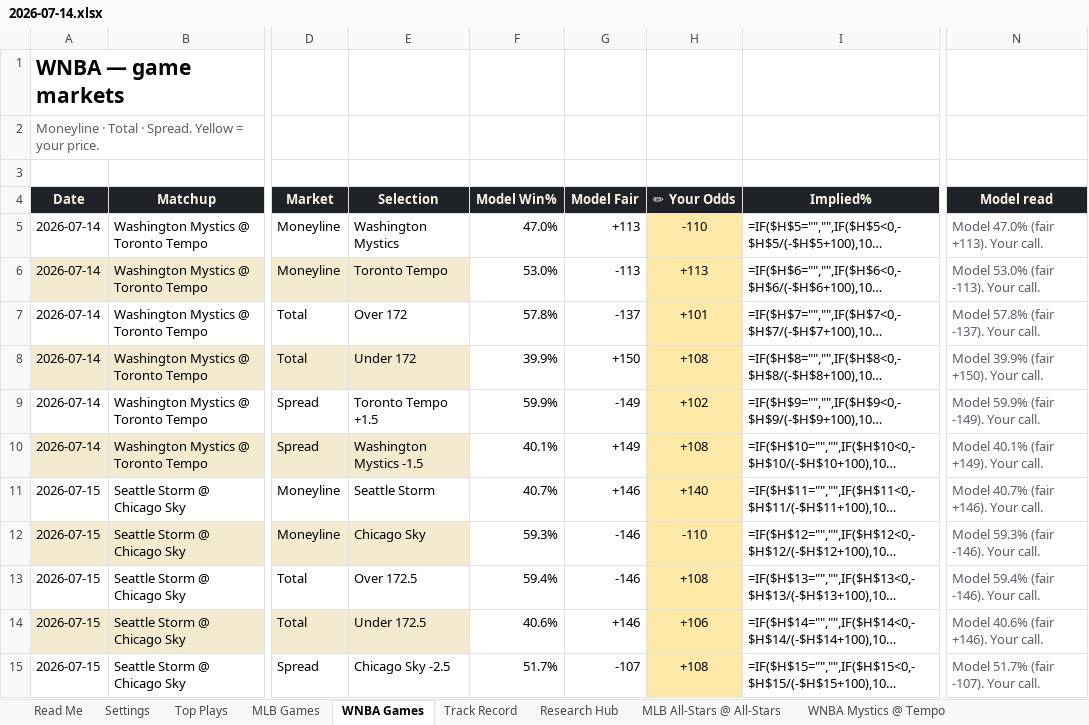
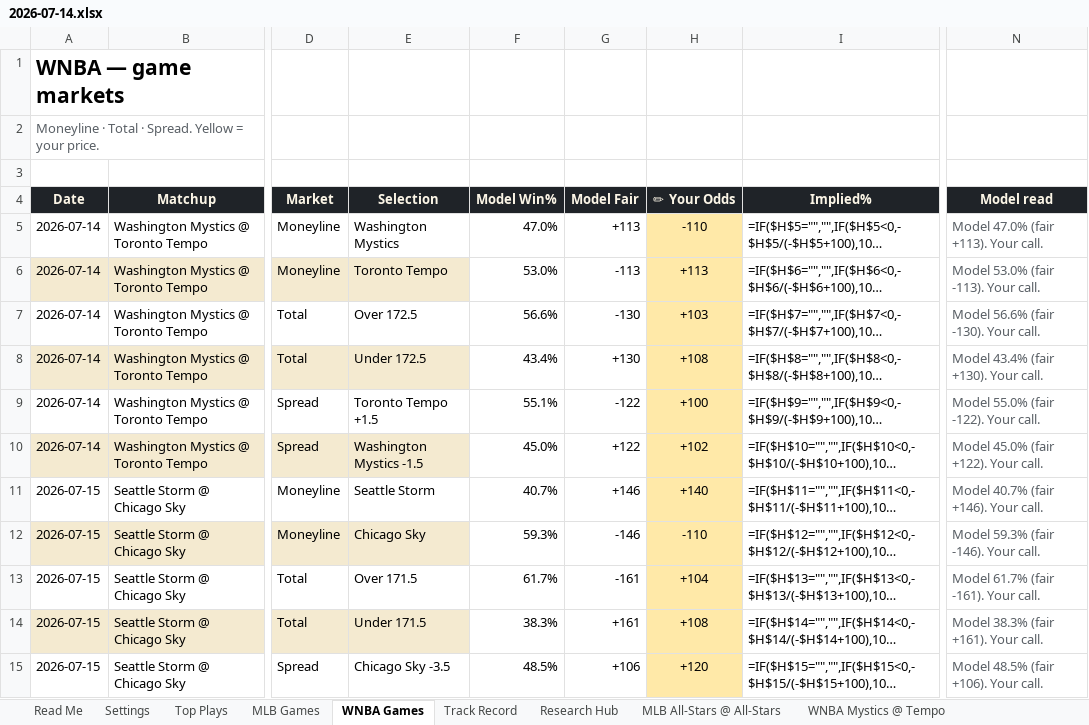
Before and after one commit to EdgeCash/OneSourceProjections, an Excel workbook: data/output/workbook/2026-07-14.xlsx, sheet WNBA Games, drawn as a sheet; only a part is shown, gaps mark what is left out; long unchanged cells end in …; values as stored, in another font and other column widths than the file's, no borders; formulas without a stored value are shown as written; conditional formats not drawn; the diff covers the shown part only; the diff names each change by its address in the sheet, - before the commit and + after, or states it on an @@ line.

```diff
--- a/data/output/workbook/2026-07-14.xlsx (sheet WNBA Games)
+++ b/data/output/workbook/2026-07-14.xlsx (sheet WNBA Games)
-E7 (Selection): Over 172
+E7 (Selection): Over 172.5
-F7 (Model Win%): 57.8%
+F7 (Model Win%): 56.6%
-G7 (Model Fair): -137
+G7 (Model Fair): -130
-H7 (✏ Your Odds): +101
+H7 (✏ Your Odds): +103
-N7 (Model read): Model 57.8% (fair -137). Your call.
+N7 (Model read): Model 56.6% (fair -130). Your call.
-E8 (Selection): Under 172
+E8 (Selection): Under 172.5
-F8 (Model Win%): 39.9%
+F8 (Model Win%): 43.4%
-G8 (Model Fair): +150
+G8 (Model Fair): +130
-N8 (Model read): Model 39.9% (fair +150). Your call.
+N8 (Model read): Model 43.4% (fair +130). Your call.
-F9 (Model Win%): 59.9%
+F9 (Model Win%): 55.1%
-G9 (Model Fair): -149
+G9 (Model Fair): -122
-H9 (✏ Your Odds): +102
+H9 (✏ Your Odds): +100
-N9 (Model read): Model 59.9% (fair -149). Your call.
+N9 (Model read): Model 55.0% (fair -122). Your call.
-F10 (Model Win%): 40.1%
+F10 (Model Win%): 45.0%
-G10 (Model Fair): +149
+G10 (Model Fair): +122
-H10 (✏ Your Odds): +108
+H10 (✏ Your Odds): +102
-N10 (Model read): Model 40.1% (fair +149). Your call.
+N10 (Model read): Model 45.0% (fair +122). Your call.
-E13 (Selection): Over 172.5
+E13 (Selection): Over 171.5
-F13 (Model Win%): 59.4%
+F13 (Model Win%): 61.7%
-G13 (Model Fair): -146
+G13 (Model Fair): -161
-H13 (✏ Your Odds): +108
+H13 (✏ Your Odds): +104
-N13 (Model read): Model 59.4% (fair -146). Your call.
+N13 (Model read): Model 61.7% (fair -161). Your call.
-E14 (Selection): Under 172.5
+E14 (Selection): Under 171.5
-F14 (Model Win%): 40.6%
+F14 (Model Win%): 38.3%
-G14 (Model Fair): +146
+G14 (Model Fair): +161
-H14 (✏ Your Odds): +106
+H14 (✏ Your Odds): +108
-N14 (Model read): Model 40.6% (fair +146). Your call.
+N14 (Model read): Model 38.3% (fair +161). Your call.
-E15 (Selection): Chicago Sky -2.5
+E15 (Selection): Chicago Sky -3.5
-F15 (Model Win%): 51.7%
+F15 (Model Win%): 48.5%
-G15 (Model Fair): -107
+G15 (Model Fair): +106
-H15 (✏ Your Odds): +108
+H15 (✏ Your Odds): +120
-N15 (Model read): Model 51.7% (fair -107). Your call.
+N15 (Model read): Model 48.5% (fair +106). Your call.
```
Also changed, not shown: 23 edited cells elsewhere in this sheet, sheet Top Plays, sheet Read Me, charts or pictures, data/output/workbook/latest.xlsx, 9 other files.
